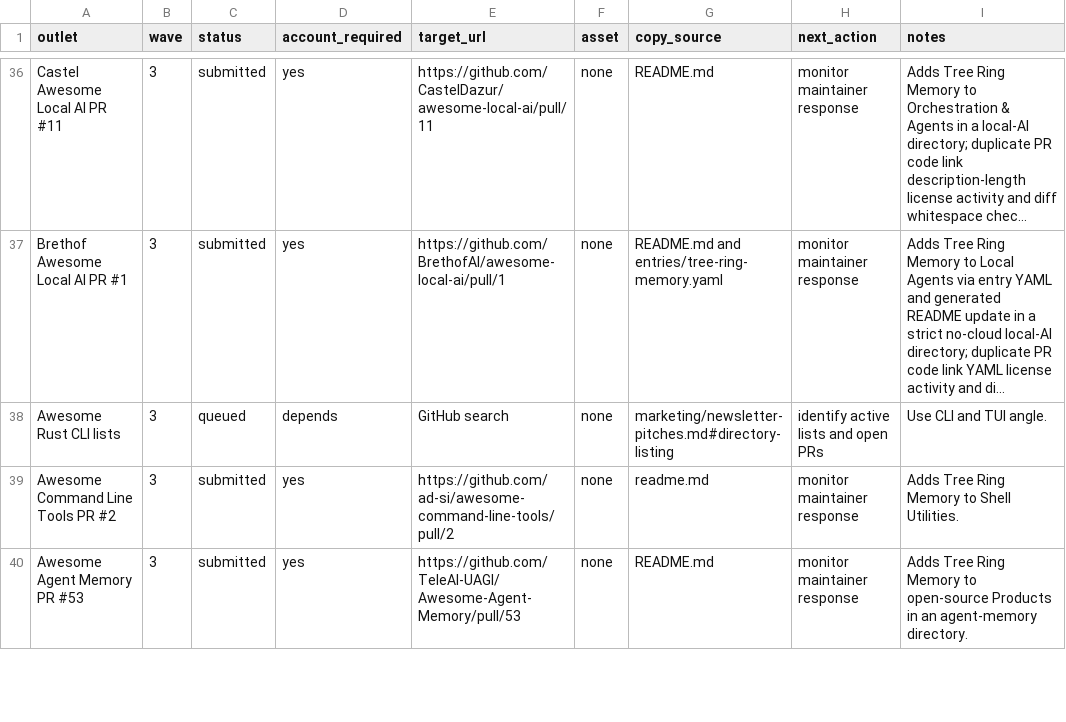
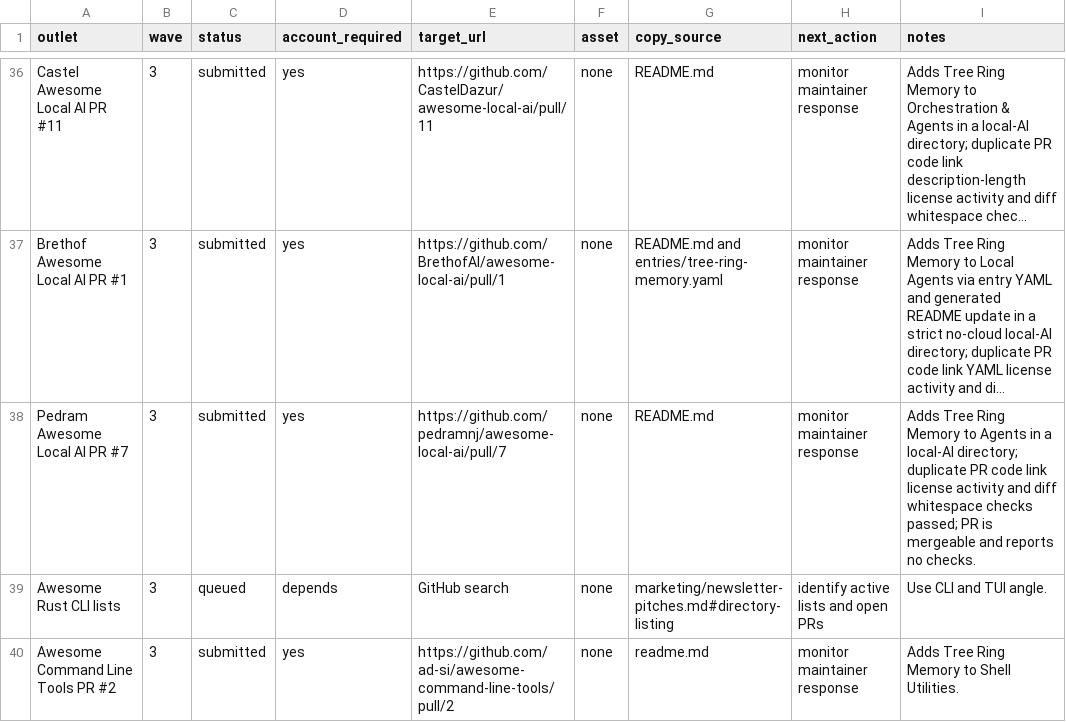
Before and after one commit to TerminallyLazy/Tree-Ring-Memory, a CSV file: marketing/outreach-crm.csv, drawn as a sheet; only a part is shown, gaps mark what is left out; the shorter side is filled out with more unchanged rows; long unchanged cells end in …; the diff names each change by its address in the sheet, - before the commit and + after, or states it on an @@ line.

```diff
--- a/marketing/outreach-crm.csv
+++ b/marketing/outreach-crm.csv
+row 38: Pedram Awesome Local AI PR #7 | 3 | submitted | yes | https://github.com/pedramnj/awesome-local-ai/pull/7 | none | README.md | monitor maintainer response | Adds Tree Ring Memory to Agents in a local-AI directory; duplicate PR code link license activity and diff whitespace checks passed; PR is mergeable and reports no checks.
```
Also changed, not shown: marketing/submission-ledger.csv, 1 other file.
